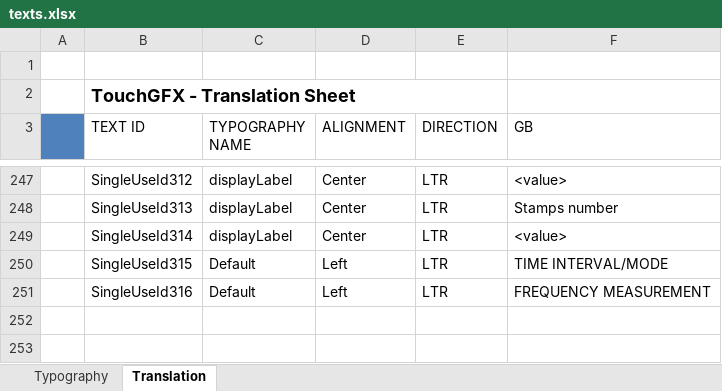
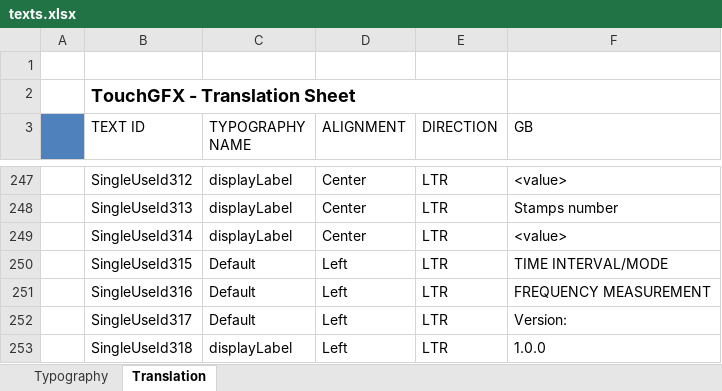
Before and after one commit to KacperJanowski98/STM32F7-TouchGFX-GUI-Time_counter, an Excel workbook: TouchGFX/assets/texts/texts.xlsx, sheet Translation, drawn as a sheet; only a part is shown, gaps mark what is left out; values as stored, in another font and other column widths than the file's, no borders; the diff names each change by its address in the sheet, - before the commit and + after, or states it on an @@ line.

```diff
--- a/TouchGFX/assets/texts/texts.xlsx (sheet Translation)
+++ b/TouchGFX/assets/texts/texts.xlsx (sheet Translation)
+row 252:  | SingleUseId317 | Default | Left | LTR | Version:
+row 253:  | SingleUseId318 | displayLabel | Left | LTR | 1.0.0
```
Also changed, not shown: 21 other files.
